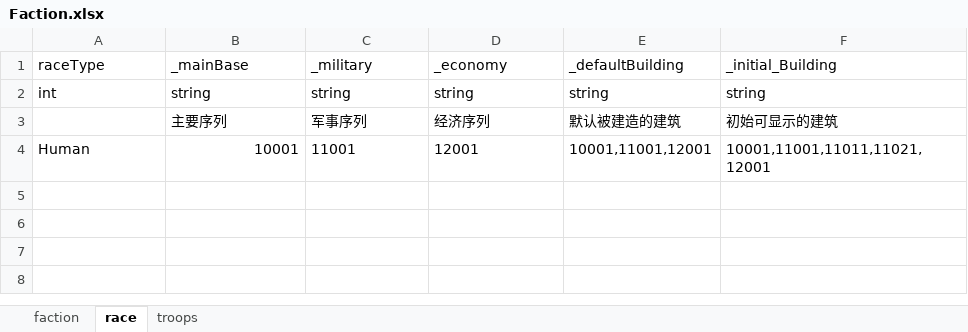
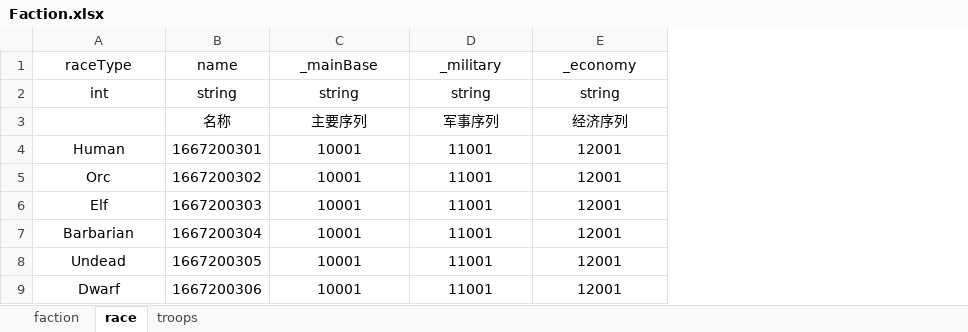
Before and after one commit to dehema/Unity-TotalWar, an Excel workbook: Product/StaticData/Faction.xlsx, sheet race, drawn as a sheet; values as stored, in another font and other column widths than the file's, no borders; removed rows and columns are numbered as before the commit, all else as after; the diff names each change by its address in the sheet, - before the commit and + after, or states it on an @@ line.

```diff
--- a/Product/StaticData/Faction.xlsx (sheet race)
+++ b/Product/StaticData/Faction.xlsx (sheet race)
+column B (name), rows 2-4: string | 名称 | 1667200301
-column E (_defaultBuilding), rows 2-4: string | 默认被建造的建筑 | 10001,11001,12001
-column F (_initial_Building), rows 2-4: string | 初始可显示的建筑 | 10001,11001,11011,11021,12001
-A1:A2 alignment: left
+A1:A2 alignment: center
-C1:E3 alignment: left
+C1:E3 alignment: center
-A4 alignment: left
+A4 alignment: center
-C4 alignment: right
+C4 alignment: center
-D4:E4 alignment: left
+D4:E4 alignment: center
+row 5: Orc | 1667200302 | 10001 | 11001 | 12001
+row 6: Elf | 1667200303 | 10001 | 11001 | 12001
+row 7: Barbarian | 1667200304 | 10001 | 11001 | 12001
+row 8: Undead | 1667200305 | 10001 | 11001 | 12001
+row 9: Dwarf | 1667200306 | 10001 | 11001 | 12001
```
Also changed, not shown: sheet faction, Product/StaticData/City.xlsx, 1 other file.
